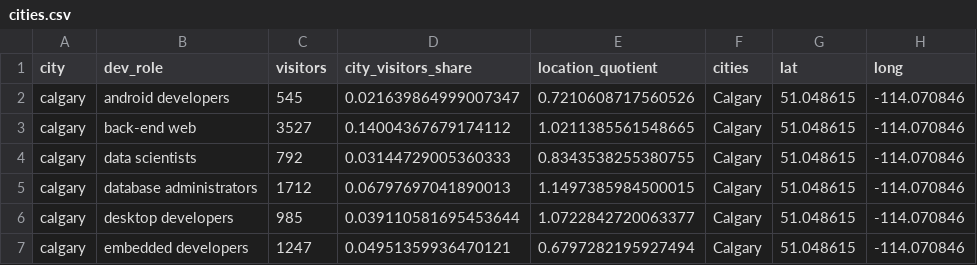
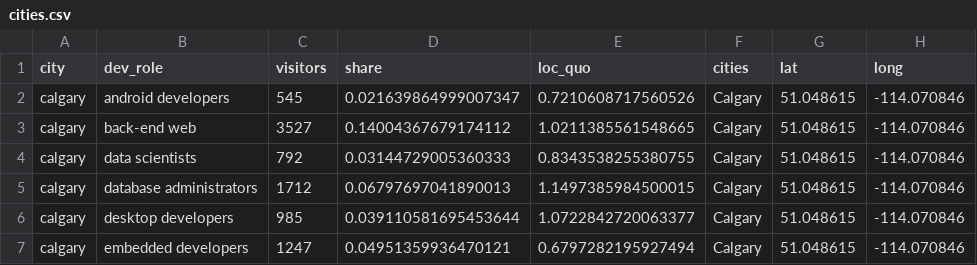
Before and after one commit to thedaisTMU/developer-talent-map, a CSV file: cities.csv, drawn as a sheet; only a part is shown.

```diff
--- a/cities.csv
+++ b/cities.csv
@@ -1,2 +1,2 @@
-city,dev_role,visitors,city_visitors_share,location_quotient,cities,lat,long
+city,dev_role,visitors,share,loc_quo,cities,lat,long
 calgary,android developers,545,0.021639864999007347,0.7210608717560526,Calgary,51.048615,-114.070846
```
Also changed, not shown: 3 other files.
